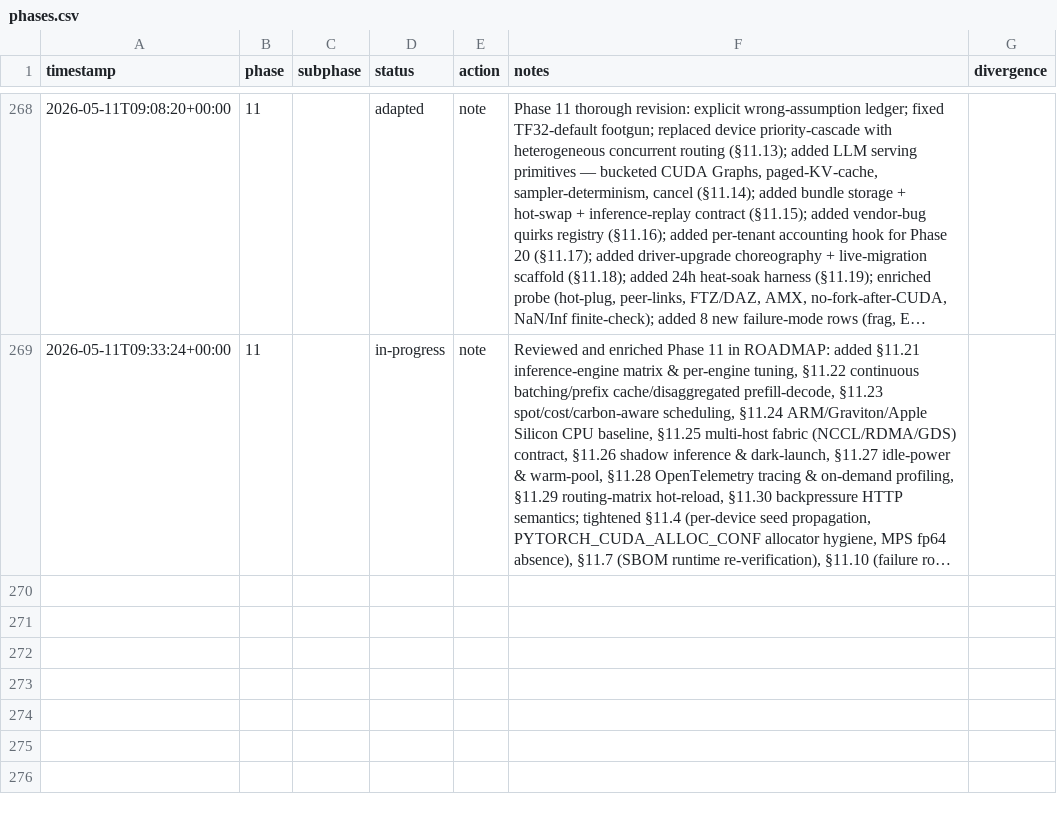
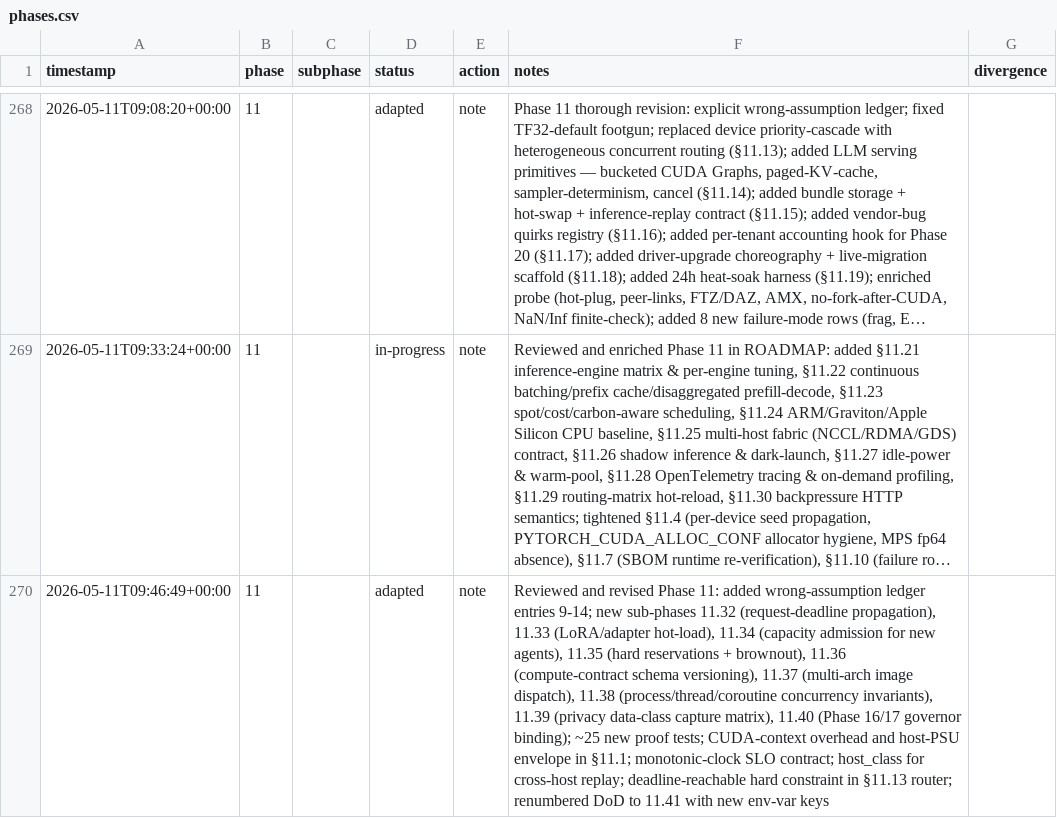
Before and after one commit to metaphy6/negelir, a CSV file: docs/tracking/phases.csv, drawn as a sheet; only a part is shown, gaps mark what is left out; long unchanged cells end in …; the diff names each change by its address in the sheet, - before the commit and + after, or states it on an @@ line.

Commit message:
feat(phase-11): reviewed and revised Phase 11: added wrong-assumption…
Reviewed and revised Phase 11: added wrong-assumption ledger entries 9-14; new sub-phases 11.32 (request-deadline propagation), 11.33 (LoRA/adapter hot-load), 11.34 (capacity admission for new agents), 11.35 (hard reservations + brownout), 11.36 (compute-contract schema versioning), 11.37 (multi-arch image dispatch), 11.38 (process/thread/coroutine concurrency invariants), 11.39 (privacy data-class capture matrix), 11.40 (Phase 16/17 governor binding); ~25 new proof tests; CUDA-context overhead and host-PSU envelope in §11.1; monotonic-clock SLO contract; host_class for cross-host replay; deadline-reachable hard constraint in §11.13 router; renumbered DoD to 11.41 with new env-var keys

```diff
--- a/docs/tracking/phases.csv
+++ b/docs/tracking/phases.csv
+row 270: 2026-05-11T09:46:49+00:00 | 11 |  | adapted | note | Reviewed and revised Phase 11: added wrong-assumption ledger entries 9-14; new sub-phases 11.32 (request-deadline propagation), 11.33 (LoRA/adapter hot-load), 11.34 (capacity admission for new agents), 11.35 (hard reservations + brownout), 11.36 (compute-contract schema versioning), 11.37 (multi-arch image dispatch), 11.38 (process/thread/coroutine concurrency invariants), 11.39 (privacy data-class capture matrix), 11.40 (Phase 16/17 governor binding); ~25 new proof tests; CUDA-context overhead and host-PSU envelope in §11.1; monotonic-clock SLO contract; host_class for cross-host replay; deadline-reachable hard constraint in §11.13 router; renumbered DoD to 11.41 with new env-var keys
```
Also changed, not shown: 2 other files.
